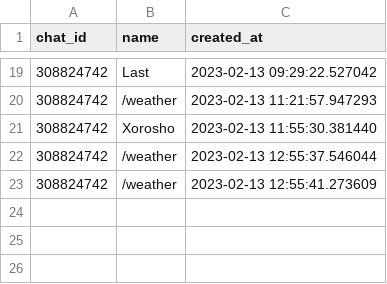
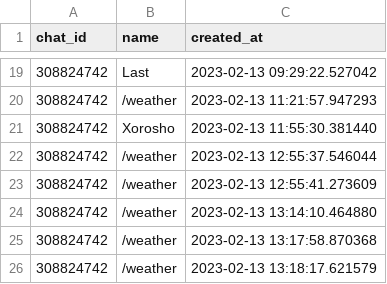
Before and after one commit to BunyodNaimov/Python, a CSV file: projects/bot/registration/tasks.csv, drawn as a sheet; only a part is shown, gaps mark what is left out.

```diff
--- a/projects/bot/registration/tasks.csv
+++ b/projects/bot/registration/tasks.csv
@@ -23 +23,4 @@ chat_id,name,created_at
 308824742,/weather,2023-02-13 12:55:41.273609
+308824742,/weather,2023-02-13 13:14:10.464880
+308824742,/weather,2023-02-13 13:17:58.870368
+308824742,/weather,2023-02-13 13:18:17.621579
```
Also changed, not shown: 4 other files.
